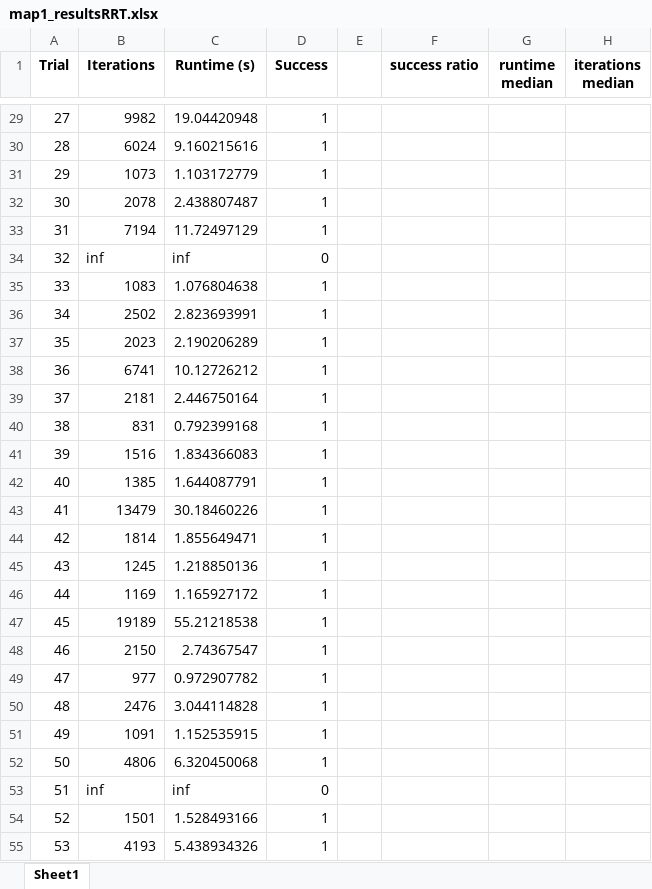
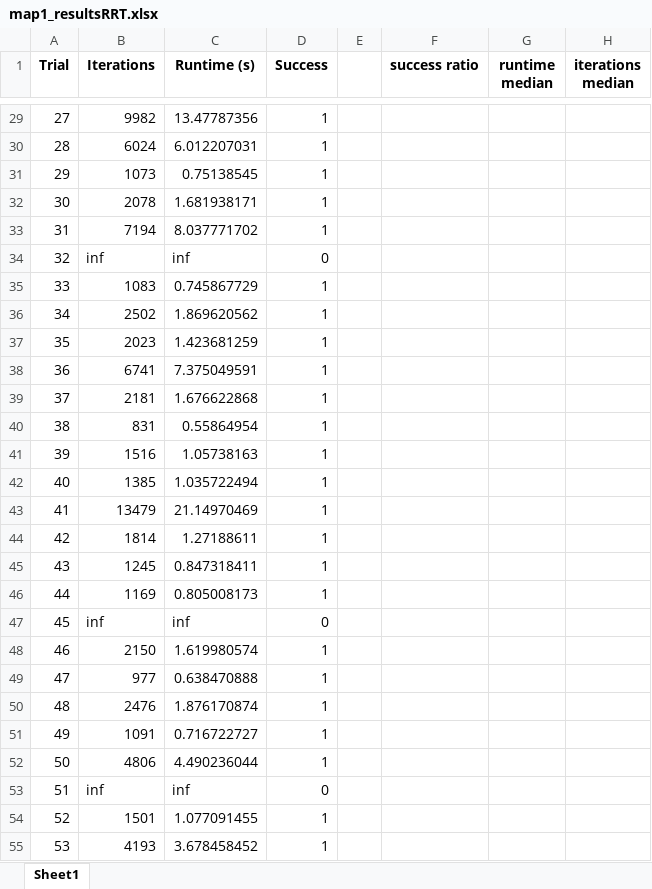
Before and after one commit to engdaniloifs/ELEC-844, an Excel workbook: final project/results_kinematic_RRT/map1_resultsRRT.xlsx, sheet Sheet1, drawn as a sheet; only a part is shown, gaps mark what is left out; values as stored, in another font and other column widths than the file's, no borders; the diff covers the shown part only; the diff names each change by its address in the sheet, - before the commit and + after, or states it on an @@ line.

```diff
--- a/final project/results_kinematic_RRT/map1_resultsRRT.xlsx (sheet Sheet1)
+++ b/final project/results_kinematic_RRT/map1_resultsRRT.xlsx (sheet Sheet1)
-C29 (Runtime (s)): 19.04420948
+C29 (Runtime (s)): 13.47787356
-C30 (Runtime (s)): 9.160215616
+C30 (Runtime (s)): 6.012207031
-C31 (Runtime (s)): 1.103172779
+C31 (Runtime (s)): 0.75138545
-C32 (Runtime (s)): 2.438807487
+C32 (Runtime (s)): 1.681938171
-C33 (Runtime (s)): 11.72497129
+C33 (Runtime (s)): 8.037771702
-C35 (Runtime (s)): 1.076804638
+C35 (Runtime (s)): 0.745867729
-C36 (Runtime (s)): 2.823693991
+C36 (Runtime (s)): 1.869620562
-C37 (Runtime (s)): 2.190206289
+C37 (Runtime (s)): 1.423681259
-C38 (Runtime (s)): 10.12726212
+C38 (Runtime (s)): 7.375049591
-C39 (Runtime (s)): 2.446750164
+C39 (Runtime (s)): 1.676622868
-C40 (Runtime (s)): 0.792399168
+C40 (Runtime (s)): 0.55864954
-C41 (Runtime (s)): 1.834366083
+C41 (Runtime (s)): 1.05738163
-C42 (Runtime (s)): 1.644087791
+C42 (Runtime (s)): 1.035722494
-C43 (Runtime (s)): 30.18460226
+C43 (Runtime (s)): 21.14970469
-C44 (Runtime (s)): 1.855649471
+C44 (Runtime (s)): 1.27188611
-C45 (Runtime (s)): 1.218850136
+C45 (Runtime (s)): 0.847318411
-C46 (Runtime (s)): 1.165927172
+C46 (Runtime (s)): 0.805008173
-B47 (Iterations): 19189
+B47 (Iterations): inf
-C47 (Runtime (s)): 55.21218538
+C47 (Runtime (s)): inf
-D47 (Success): 1
+D47 (Success): 0
-C48 (Runtime (s)): 2.74367547
+C48 (Runtime (s)): 1.619980574
-C49 (Runtime (s)): 0.972907782
+C49 (Runtime (s)): 0.638470888
-C50 (Runtime (s)): 3.044114828
+C50 (Runtime (s)): 1.876170874
-C51 (Runtime (s)): 1.152535915
+C51 (Runtime (s)): 0.716722727
-C52 (Runtime (s)): 6.320450068
+C52 (Runtime (s)): 4.490236044
-C54 (Runtime (s)): 1.528493166
+C54 (Runtime (s)): 1.077091455
-C55 (Runtime (s)): 5.438934326
+C55 (Runtime (s)): 3.678458452
```
Also changed, not shown: 482 edited cells elsewhere in this sheet, final project/results_kinematic_EST/map1_resultsEST.xlsx, final project/results_kinematic_EST/map2_resultsEST.xlsx, 20 other files.
